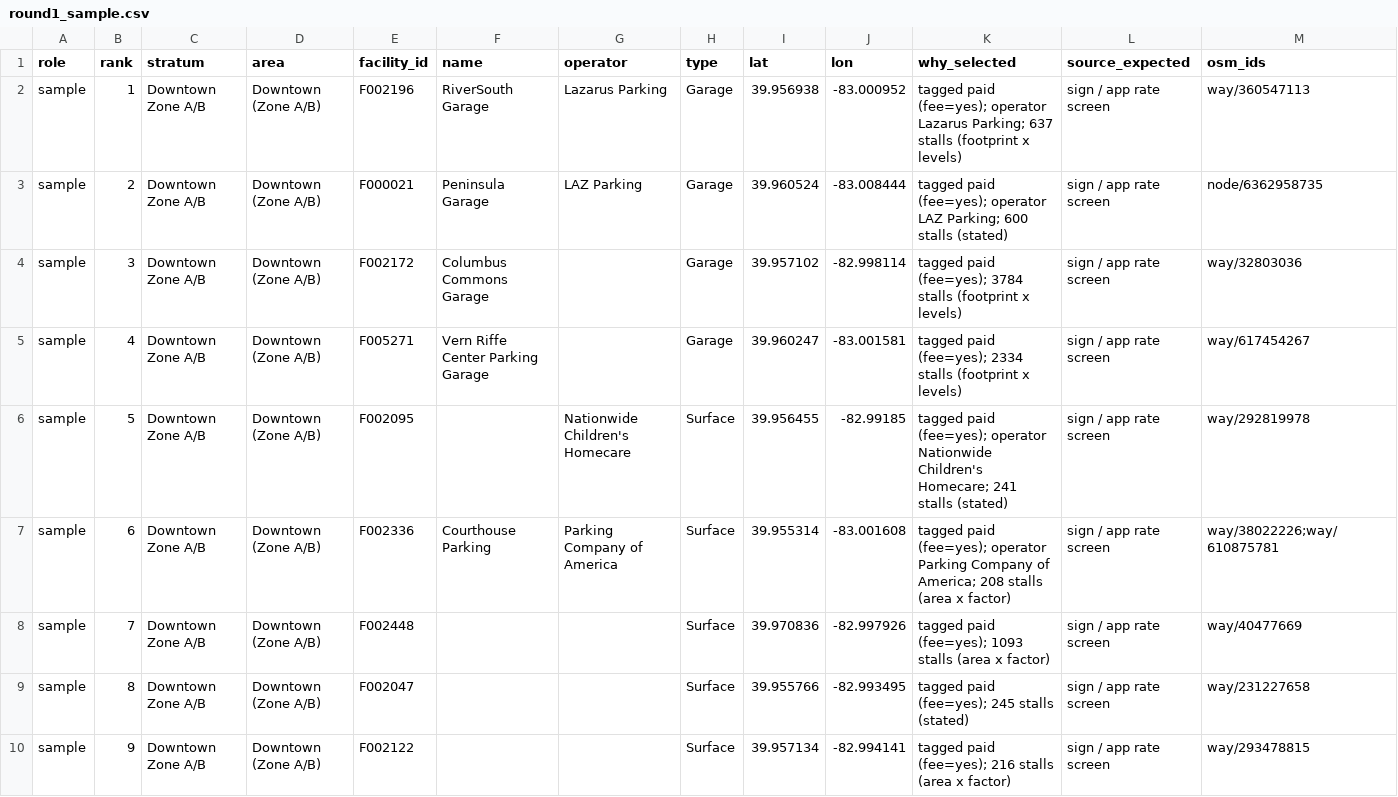
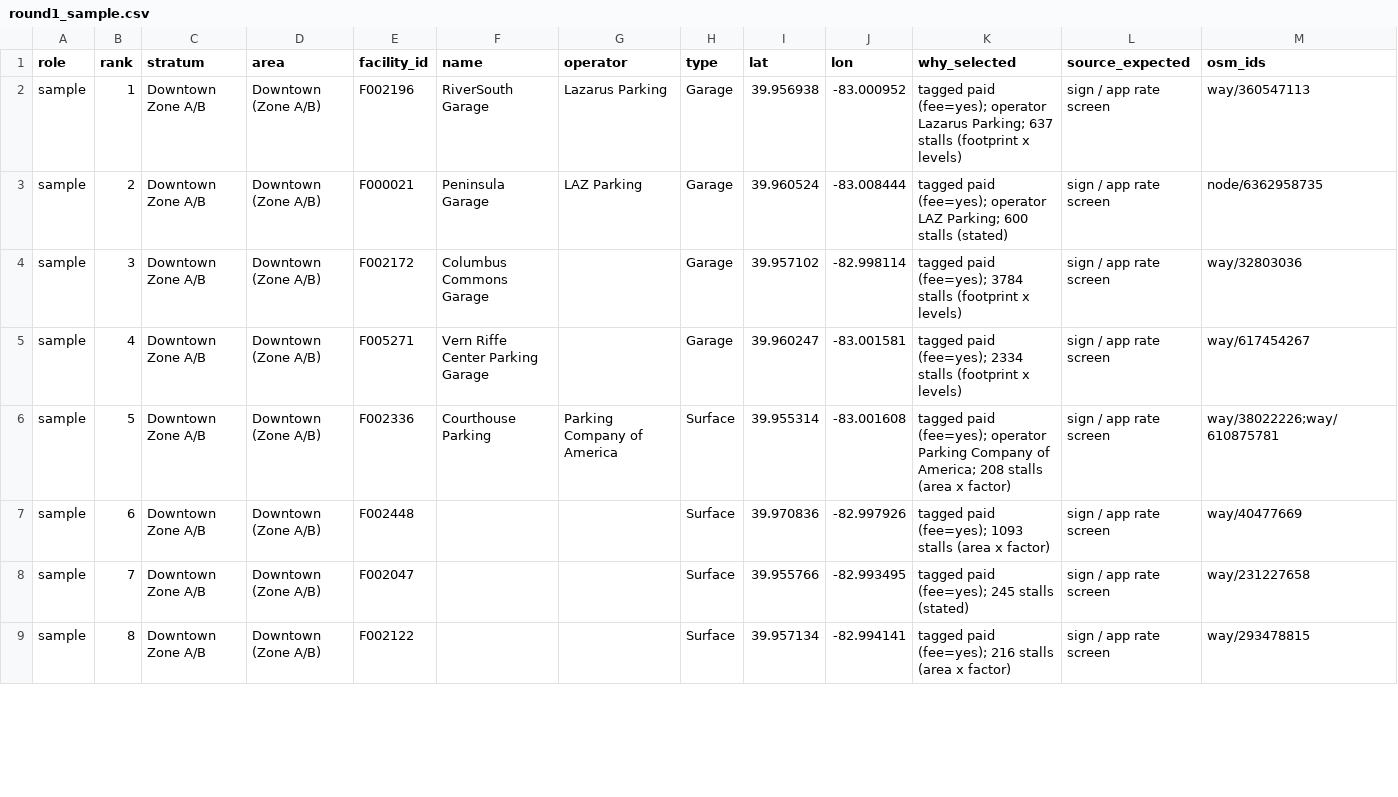
Before and after one commit to ndeogobernard/parkiq-location-intelligence, a CSV file: markets/franklin_oh/survey/round1_sample.csv, drawn as a sheet; only a part is shown; the diff covers the shown part only.

Commit message:
feat: M4 demand model, allocation, gap and hot zones
- anchor crosswalk: office rate only for office-type LODES sectors (CNS09-14, CNS20); hospitals
  (beds), universities (enrollment), hotels (rooms, estimated from floor area when untagged),
  restaurants/retail (ground-floor footprint share, capped at the standalone 90th percentile)
- mode factor from ACS B08601 workplace drive share (commute categories only, WFH excluded);
  transit factor for non-commute categories near high-frequency stops (AM peak, <= 15 min)
- campus rule removes on-campus CNS16/CNS15 jobs; venues skipped until approved (blank = unknown)
- walk-shed allocation with per-anchor weights (matrix form); Hex_Demand_Daypart with components
- gap step: Hex_Gap_Daypart, hot zones (H3 k=1) with size, single-anchor, curb and min-lot flags
- hospitals: Mount Carmel East/Grove City at published campus figures; survey package regenerated
- ADR-0068..0072; VERIFY V-43 (CTPP key), V-44 (downtown benchmark)

```diff
--- a/markets/franklin_oh/survey/round1_sample.csv
+++ b/markets/franklin_oh/survey/round1_sample.csv
@@ -5,6 +5,5 @@ sample,3,Downtown Zone A/B,Downtown (Zone A/B),F002172,Columbus Commons Garage,,
 sample,4,Downtown Zone A/B,Downtown (Zone A/B),F005271,Vern Riffe Center Parking Garage,,Garage,39.960247,-83.001581,tagged paid (fee=yes); 2334 stalls (footprint x levels),sign / app rate screen,way/617454267
-sample,5,Downtown Zone A/B,Downtown (Zone A/B),F002095,,Nationwide Children's Homecare,Surface,39.956455,-82.99185,tagged paid (fee=yes); operator Nationwide Children's Homecare; 241 stalls (stated),sign / app rate screen,way/292819978
-sample,6,Downtown Zone A/B,Downtown (Zone A/B),F002336,Courthouse Parking,Parking Company of America,Surface,39.955314,-83.001608,tagged paid (fee=yes); operator Parking Company of America; 208 stalls (area x factor),sign / app rate screen,way/38022226;way/610875781
-sample,7,Downtown Zone A/B,Downtown (Zone A/B),F002448,,,Surface,39.970836,-82.997926,tagged paid (fee=yes); 1093 stalls (area x factor),sign / app rate screen,way/40477669
-sample,8,Downtown Zone A/B,Downtown (Zone A/B),F002047,,,Surface,39.955766,-82.993495,tagged paid (fee=yes); 245 stalls (stated),sign / app rate screen,way/231227658
-sample,9,Downtown Zone A/B,Downtown (Zone A/B),F002122,,,Surface,39.957134,-82.994141,tagged paid (fee=yes); 216 stalls (area x factor),sign / app rate screen,way/293478815
+sample,5,Downtown Zone A/B,Downtown (Zone A/B),F002336,Courthouse Parking,Parking Company of America,Surface,39.955314,-83.001608,tagged paid (fee=yes); operator Parking Company of America; 208 stalls (area x factor),sign / app rate screen,way/38022226;way/610875781
+sample,6,Downtown Zone A/B,Downtown (Zone A/B),F002448,,,Surface,39.970836,-82.997926,tagged paid (fee=yes); 1093 stalls (area x factor),sign / app rate screen,way/40477669
+sample,7,Downtown Zone A/B,Downtown (Zone A/B),F002047,,,Surface,39.955766,-82.993495,tagged paid (fee=yes); 245 stalls (stated),sign / app rate screen,way/231227658
+sample,8,Downtown Zone A/B,Downtown (Zone A/B),F002122,,,Surface,39.957134,-82.994141,tagged paid (fee=yes); 216 stalls (area x factor),sign / app rate screen,way/293478815
```
Also changed, not shown: 4 added rows, 3 removed rows and 10 edited cells elsewhere in this file, markets/franklin_oh/hospitals_cms.csv, markets/franklin_oh/survey/survey_template.csv, 21 other files.
